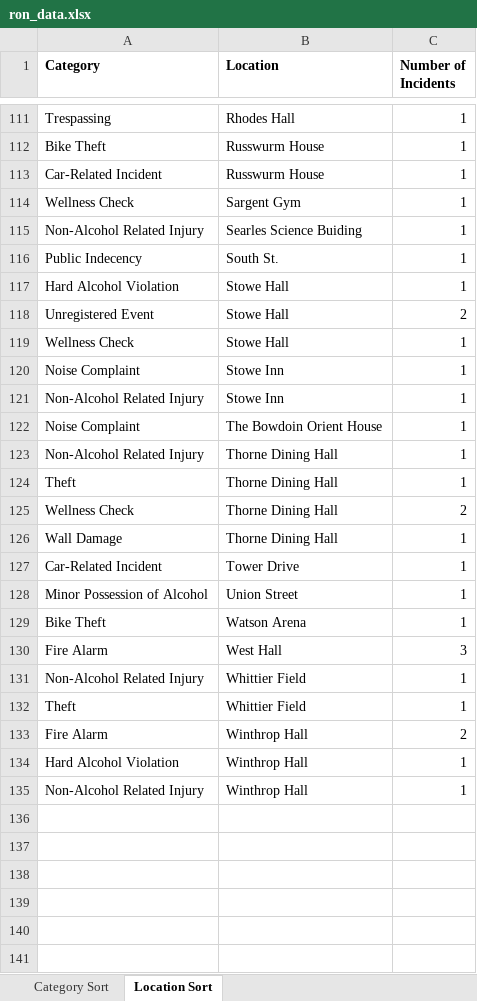
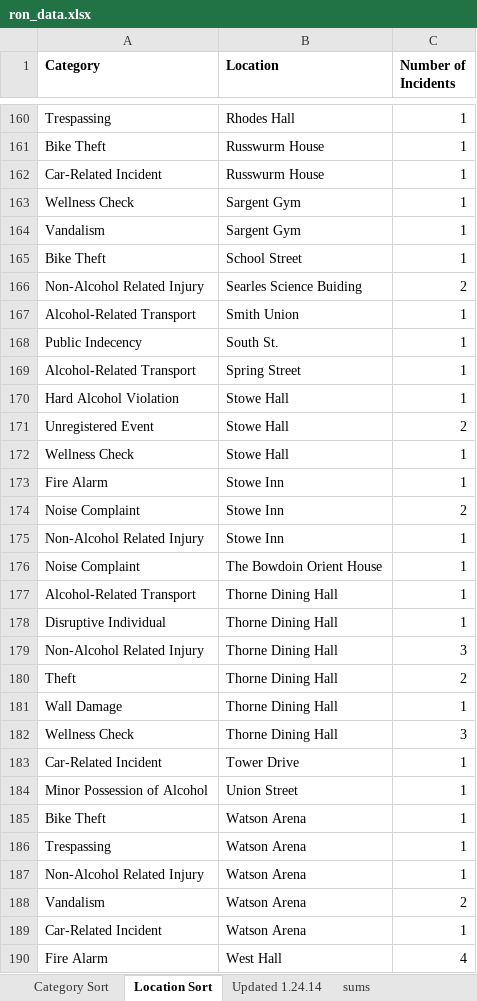
Before and after one commit to BowdoinOrient/heatmaps, an Excel workbook: ron_data.xlsx, sheet Location Sort, drawn as a sheet; only a part is shown, gaps mark what is left out; the shorter side is filled out with more unchanged rows; values as stored, in another font and other column widths than the file's, no borders; removed rows and columns are numbered as before the commit, all else as after; the diff covers the shown part only; the diff names each change by its address in the sheet, - before the commit and + after, or states it on an @@ line.

```diff
--- a/ron_data.xlsx (sheet Location Sort)
+++ b/ron_data.xlsx (sheet Location Sort)
+sheet tab: Updated 1.24.14
+sheet tab: sums
+row 164: Vandalism | Sargent Gym | 1
+row 165: Bike Theft | School Street | 1
-C166 (Number of Incidents): 1
+C166 (Number of Incidents): 2
+row 167: Alcohol-Related Transport | Smith Union | 1
+row 169: Alcohol-Related Transport | Spring Street | 1
+row 173: Fire Alarm | Stowe Inn | 1
-C174 (Number of Incidents): 1
+C174 (Number of Incidents): 2
+row 177: Alcohol-Related Transport | Thorne Dining Hall | 1
+row 178: Disruptive Individual | Thorne Dining Hall | 1
-C179 (Number of Incidents): 1
+C179 (Number of Incidents): 3
-C180 (Number of Incidents): 1
+C180 (Number of Incidents): 2
-row 125: Wellness Check | Thorne Dining Hall | 2
+row 182: Wellness Check | Thorne Dining Hall | 3
+row 186: Trespassing | Watson Arena | 1
+row 187: Non-Alcohol Related Injury | Watson Arena | 1
+row 188: Vandalism | Watson Arena | 2
+row 189: Car-Related Incident | Watson Arena | 1
-C190 (Number of Incidents): 3
+C190 (Number of Incidents): 4
```
Also changed, not shown: 51 added rows and 20 edited cells elsewhere in this sheet, sheet Category Sort, 1 other file.
